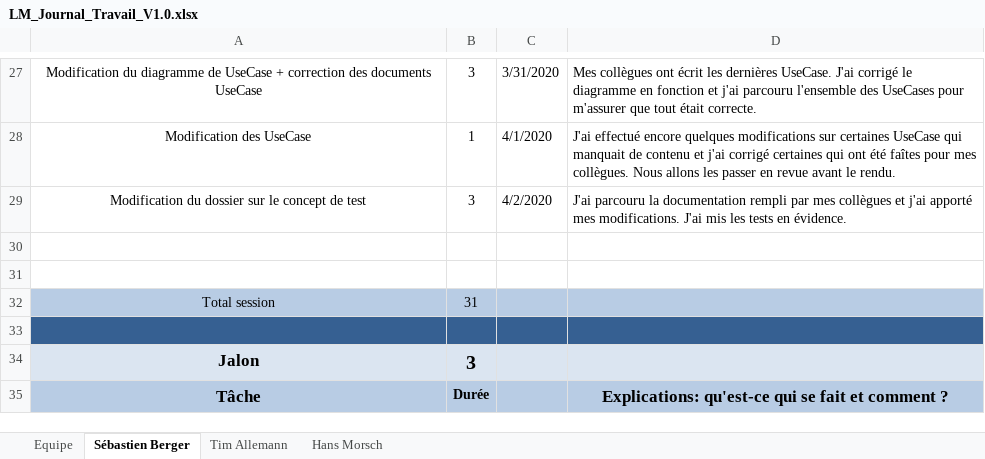
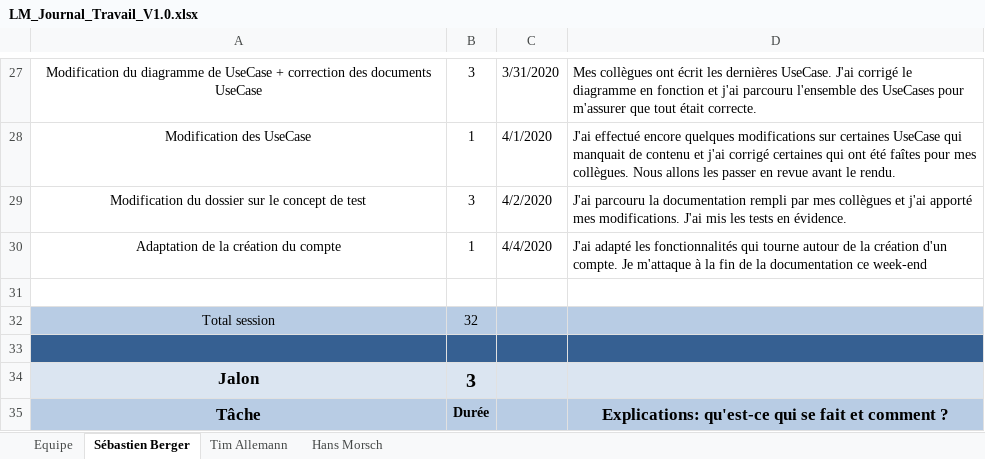
Before and after one commit to Zibeug/Love-Mirroring, an Excel workbook: LM_Journal_Travail_V1.0.xlsx, sheet Sébastien Berger, drawn as a sheet; only a part is shown, gaps mark what is left out; values as stored, in another font and other column widths than the file's, no borders; removed rows and columns are numbered as before the commit, all else as after; the diff names each change by its address in the sheet, - before the commit and + after, or states it on an @@ line.

```diff
--- a/LM_Journal_Travail_V1.0.xlsx (sheet Sébastien Berger)
+++ b/LM_Journal_Travail_V1.0.xlsx (sheet Sébastien Berger)
+row 30: Adaptation de la création du compte | 1 | 4/4/2020 | J'ai adapté les fonctionnalités qui tourne autour de la création d'un compte. Je m'attaque à la fin de la documentation ce week-end
-row 31: (empty)
-B32: 31
+B32: 32
```
Also changed, not shown: sheet Equipe.
